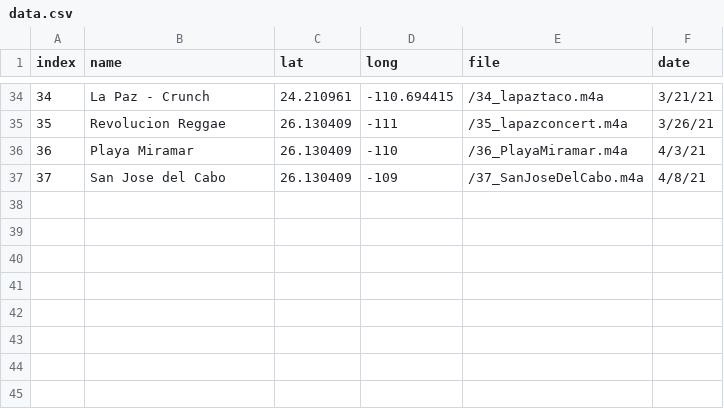
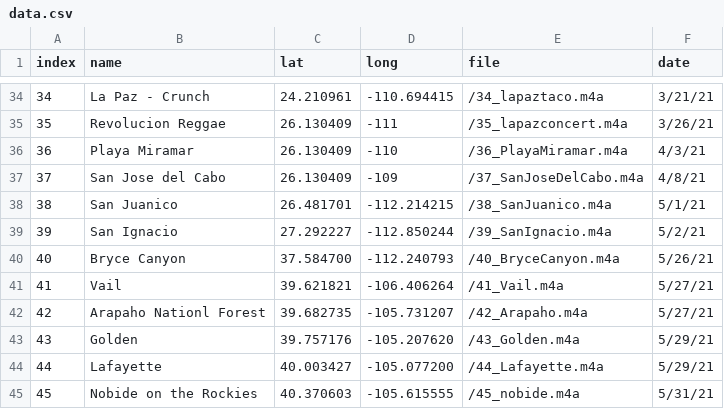
Before and after one commit to evandenmark/CocoaStorymap, a CSV file: data.csv, drawn as a sheet; only a part is shown, gaps mark what is left out.

Commit message:
new data

```diff
--- a/data.csv
+++ b/data.csv
@@ -37 +37,9 @@ index,name,lat,long,file,date
 37,San Jose del Cabo, 26.130409, -109,/37_SanJoseDelCabo.m4a,4/8/21
+38,San Juanico,26.481701, -112.214215,/38_SanJuanico.m4a,5/1/21
+39,San Ignacio,27.292227, -112.850244,/39_SanIgnacio.m4a,5/2/21
+40,Bryce Canyon,37.584700, -112.240793,/40_BryceCanyon.m4a,5/26/21
+41,Vail,39.621821, -106.406264,/41_Vail.m4a,5/27/21
+42,Arapaho Nationl Forest,39.682735, -105.731207,/42_Arapaho.m4a,5/27/21
+43,Golden,39.757176, -105.207620,/43_Golden.m4a,5/29/21
+44,Lafayette,40.003427, -105.077200,/44_Lafayette.m4a,5/29/21
+45,Nobide on the Rockies,40.370603, -105.615555,/45_nobide.m4a,5/31/21
```
